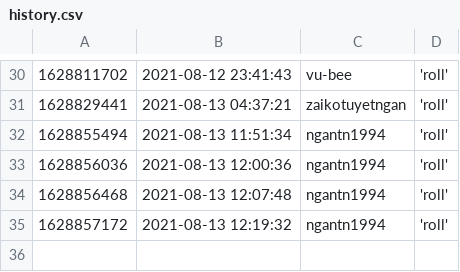
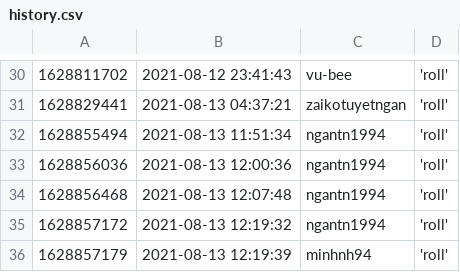
Before and after one commit to ngantn1994/ngantn1994, a CSV file: action/history.csv, drawn as a sheet; only a part is shown, gaps mark what is left out; the diff names each change by its address in the sheet, - before the commit and + after, or states it on an @@ line.

```diff
--- a/action/history.csv
+++ b/action/history.csv
+row 36: 1628857179 | 2021-08-13 12:19:39 | minhnh94 | 'roll'
```
Also changed, not shown: 1 other file.
